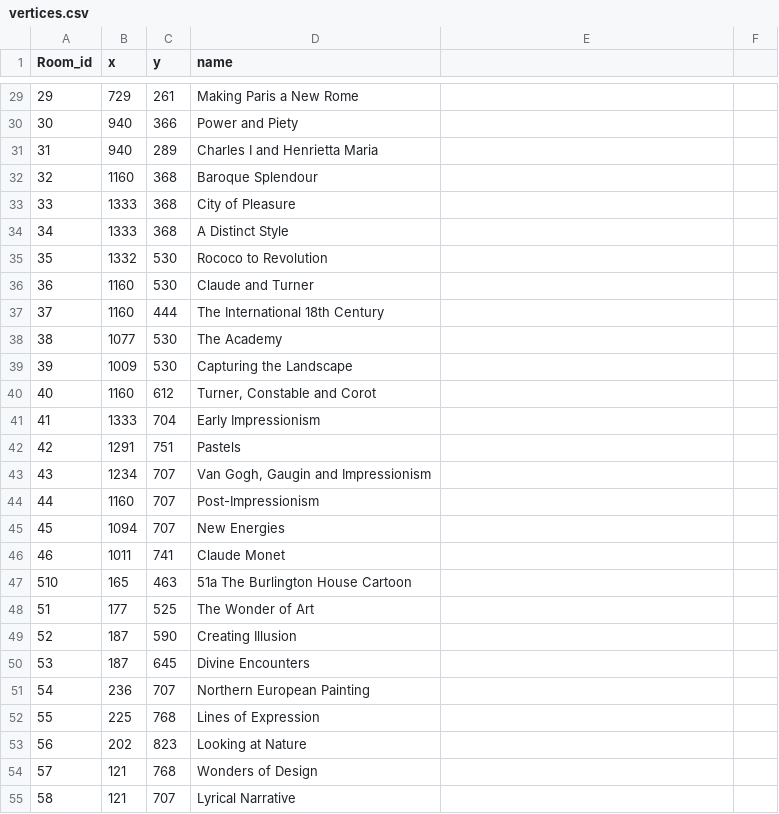
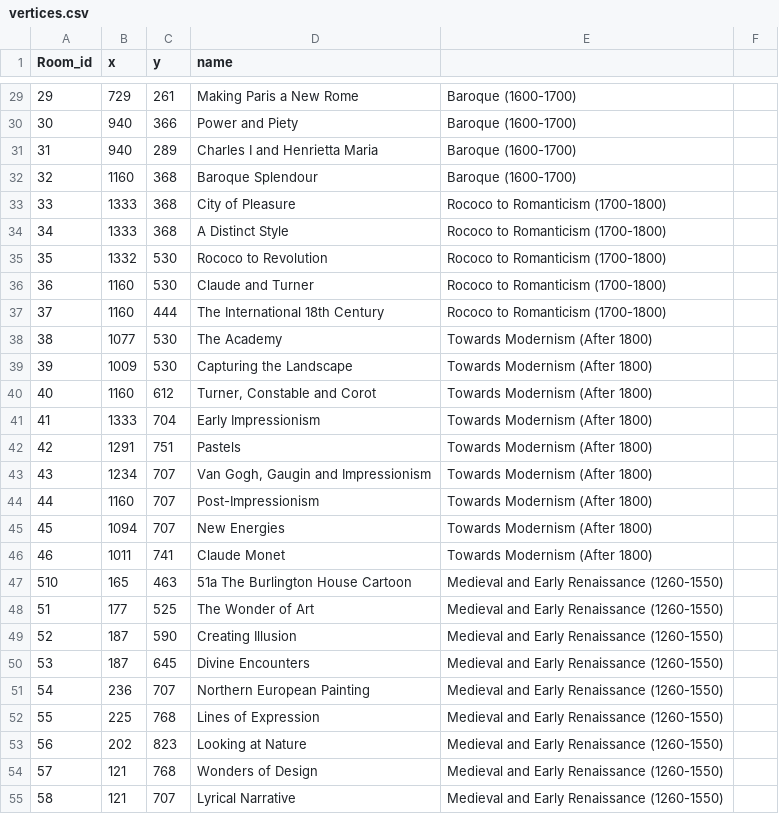
Before and after one commit to VyrTtZ/Gallery-Route-Finder, a CSV file: src/main/resources/vertices.csv, drawn as a sheet; only a part is shown, gaps mark what is left out; the diff covers the shown part only.

```diff
--- a/src/main/resources/vertices.csv
+++ b/src/main/resources/vertices.csv
@@ -29,27 +29,27 @@
-29,729,261,Making Paris a New Rome
-30,940,366,Power and Piety
-31,940,289,Charles I and Henrietta Maria
-32,1160,368,Baroque Splendour
-33,1333,368,City of Pleasure
-34,1333,368,A Distinct Style
-35,1332,530,Rococo to Revolution
-36,1160,530,Claude and Turner
-37,1160,444,The International 18th Century
-38,1077,530,The Academy
-39,1009,530,Capturing the Landscape
-40,1160,612,"Turner, Constable and Corot"
-41,1333,704,Early Impressionism
-42,1291,751,Pastels
-43,1234,707,"Van Gogh, Gaugin and Impressionism"
-44,1160,707,Post-Impressionism
-45,1094,707,New Energies
-46,1011,741,Claude Monet
-510,165,463,51a The Burlington House Cartoon
-51,177,525,The Wonder of Art
-52,187,590,Creating Illusion
-53,187,645,Divine Encounters
-54,236,707,Northern European Painting
-55,225,768,Lines of Expression
-56,202,823,Looking at Nature
-57,121,768,Wonders of Design
-58,121,707,Lyrical Narrative
+29,729,261,Making Paris a New Rome,Baroque (1600-1700)
+30,940,366,Power and Piety,Baroque (1600-1700)
+31,940,289,Charles I and Henrietta Maria,Baroque (1600-1700)
+32,1160,368,Baroque Splendour,Baroque (1600-1700)
+33,1333,368,City of Pleasure,Rococo to Romanticism (1700-1800)
+34,1333,368,A Distinct Style,Rococo to Romanticism  (1700-1800)
+35,1332,530,Rococo to Revolution,Rococo to Romanticism  (1700-1800)
+36,1160,530,Claude and Turner,Rococo to Romanticism  (1700-1800)
+37,1160,444,The International 18th Century,Rococo to Romanticism  (1700-1800)
+38,1077,530,The Academy,Towards Modernism (After 1800)
+39,1009,530,Capturing the Landscape,Towards Modernism (After 1800)
+40,1160,612,"Turner, Constable and Corot",Towards Modernism (After 1800)
+41,1333,704,Early Impressionism,Towards Modernism (After 1800)
+42,1291,751,Pastels,Towards Modernism (After 1800)
+43,1234,707,"Van Gogh, Gaugin and Impressionism",Towards Modernism (After 1800)
+44,1160,707,Post-Impressionism,Towards Modernism (After 1800)
+45,1094,707,New Energies,Towards Modernism (After 1800)
+46,1011,741,Claude Monet,Towards Modernism (After 1800)
+510,165,463,51a The Burlington House Cartoon,Medieval and Early Renaissance (1260-1550)
+51,177,525,The Wonder of Art,Medieval and Early Renaissance (1260-1550)
+52,187,590,Creating Illusion,Medieval and Early Renaissance (1260-1550)
+53,187,645,Divine Encounters,Medieval and Early Renaissance (1260-1550)
+54,236,707,Northern European Painting,Medieval and Early Renaissance (1260-1550)
+55,225,768,Lines of Expression,Medieval and Early Renaissance (1260-1550)
+56,202,823,Looking at Nature,Medieval and Early Renaissance (1260-1550)
+57,121,768,Wonders of Design,Medieval and Early Renaissance (1260-1550)
+58,121,707,Lyrical Narrative,Medieval and Early Renaissance (1260-1550)
```
Also changed, not shown: 39 edited cells elsewhere in this file.
